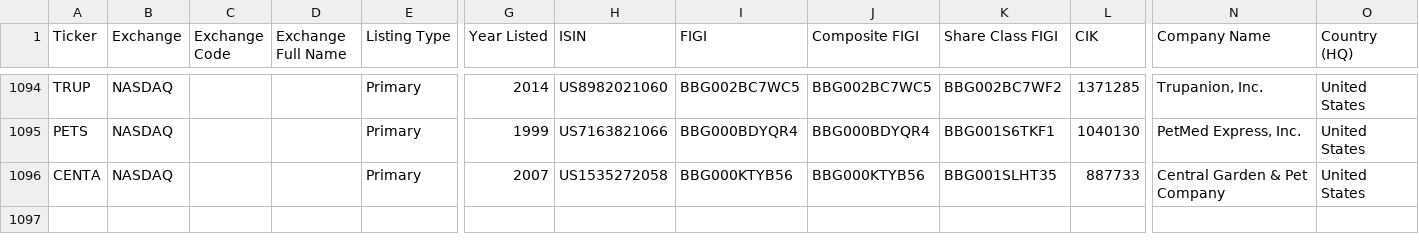
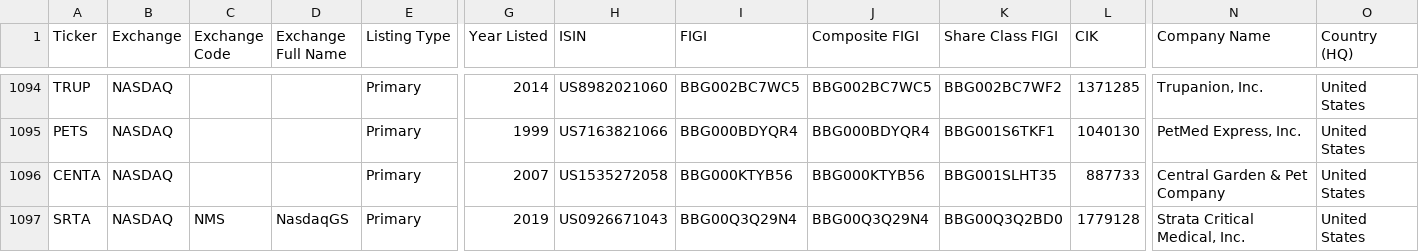
Before and after one commit to jroypeterson/Coverage-Manager, a CSV file: data/coverage_universe_tickers.csv, drawn as a sheet; only a part is shown, gaps mark what is left out; rows hold the shown columns only; the diff names each change by its address in the sheet, - before the commit and + after, or states it on an @@ line.

```diff
--- a/data/coverage_universe_tickers.csv
+++ b/data/coverage_universe_tickers.csv
+row 1097: SRTA | NASDAQ | NMS | NasdaqGS | Primary | 2019 | US0926671043 | BBG00Q3Q29N4 | BBG00Q3Q29N4 | BBG00Q3Q2BD0 | 1779128 | Strata Critical Medical, Inc. | United States
```
